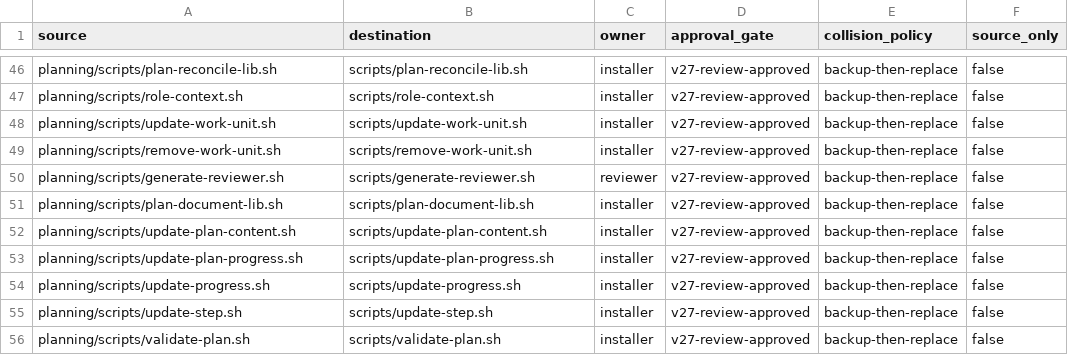
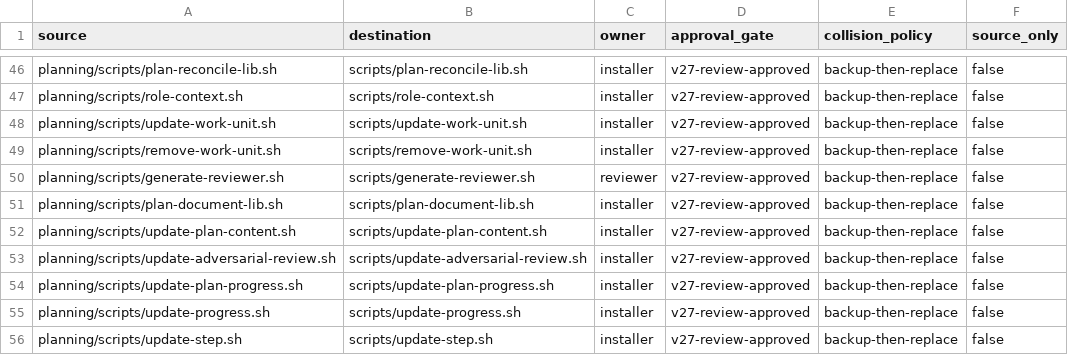
Before and after one commit to tschallacka/ai-skills, a TSV file: planning/V27-PACKAGE-MAP.tsv, drawn as a sheet; only a part is shown, gaps mark what is left out; the shorter side is filled out with more unchanged rows.

Commit message:
planning: add update-adversarial-review.sh to the repo (same love as other helpers)
Promoted the installed-only script into the repo and gave it the standard
treatment: shared plan_guard/plan_err helpers, concise --help (exit 0), --file
CSV arg alongside stdin/heredoc, actionable errors (missing plan dir, missing
adversarial-review.md, empty CSV), Verdict section preserved, and registration
in install.sh skill_files + V27 manifest/map with the manifest line-count test
bumped. test-plan-commands now covers --help, stdin, and --file.

```diff
--- a/planning/V27-PACKAGE-MAP.tsv
+++ b/planning/V27-PACKAGE-MAP.tsv
@@ -52,2 +52,3 @@ planning/scripts/plan-document-lib.sh	scripts/plan-document-lib.sh	installer	v27
 planning/scripts/update-plan-content.sh	scripts/update-plan-content.sh	installer	v27-review-approved	backup-then-replace	false
+planning/scripts/update-adversarial-review.sh	scripts/update-adversarial-review.sh	installer	v27-review-approved	backup-then-replace	false
 planning/scripts/update-plan-progress.sh	scripts/update-plan-progress.sh	installer	v27-review-approved	backup-then-replace	false
```
Also changed, not shown: 5 other files.
